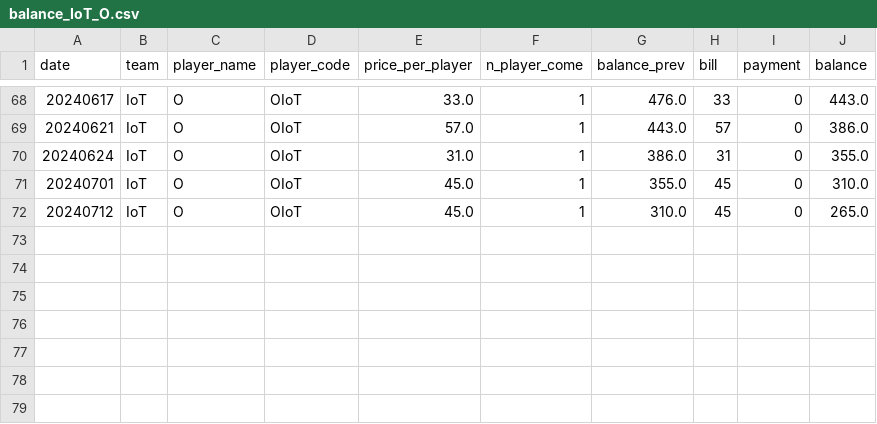
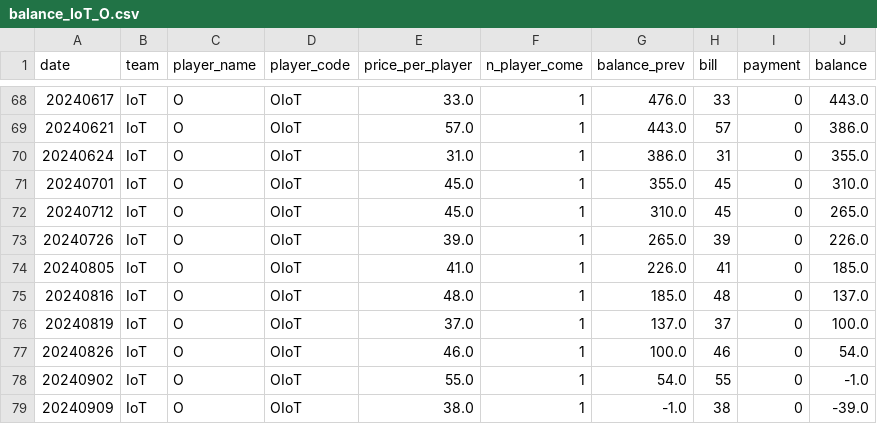
Before and after one commit to BenzSSuk/badminton-payment, a CSV file: account/by_player/IoT/balance_IoT_O.csv, drawn as a sheet; only a part is shown, gaps mark what is left out; the diff names each change by its address in the sheet, - before the commit and + after, or states it on an @@ line.

```diff
--- a/account/by_player/IoT/balance_IoT_O.csv
+++ b/account/by_player/IoT/balance_IoT_O.csv
+row 73: 20240726 | IoT | O | OIoT | 39.0 | 1 | 265.0 | 39 | 0 | 226.0
+row 74: 20240805 | IoT | O | OIoT | 41.0 | 1 | 226.0 | 41 | 0 | 185.0
+row 75: 20240816 | IoT | O | OIoT | 48.0 | 1 | 185.0 | 48 | 0 | 137.0
+row 76: 20240819 | IoT | O | OIoT | 37.0 | 1 | 137.0 | 37 | 0 | 100.0
+row 77: 20240826 | IoT | O | OIoT | 46.0 | 1 | 100.0 | 46 | 0 | 54.0
+row 78: 20240902 | IoT | O | OIoT | 55.0 | 1 | 54.0 | 55 | 0 | -1.0
+row 79: 20240909 | IoT | O | OIoT | 38.0 | 1 | -1.0 | 38 | 0 | -39.0
```
Also changed, not shown: account/by_player/BD/balance_BD_Nut.csv, account/by_player/HCI/balance_HCI_Jimmy.csv, 31 other files.
